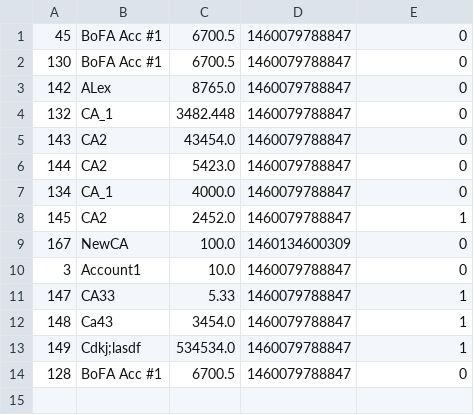
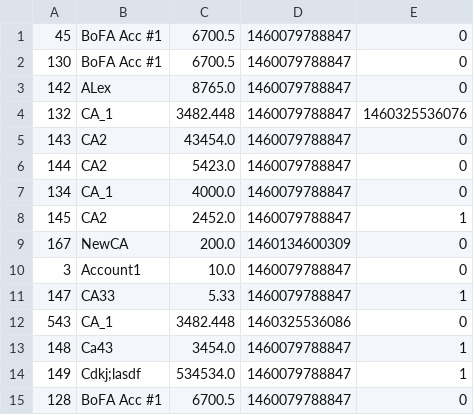
Before and after one commit to thunder033/262DesignProject, a CSV file: data/cashAccounts.csv, drawn as a sheet.

```diff
--- a/data/cashAccounts.csv
+++ b/data/cashAccounts.csv
@@ -3,3 +3,3 @@
 "142","ALex","8765.0","1460079788847","0"
-"132","CA_1","3482.448","1460079788847","0"
+"132","CA_1","3482.448","1460079788847","1460325536076"
 "143","CA2","43454.0","1460079788847","0"
@@ -8,5 +8,6 @@
 "145","CA2","2452.0","1460079788847","1"
-"167","NewCA","100.0","1460134600309","0"
+"167","NewCA","200.0","1460134600309","0"
 "3","Account1","10.0","1460079788847","0"
 "147","CA33","5.33","1460079788847","1"
+"543","CA_1","3482.448","1460325536086","0"
 "148","Ca43","3454.0","1460079788847","1"
```
Also changed, not shown: data/equities.csv, data/portfolios.csv, 11 other files.
